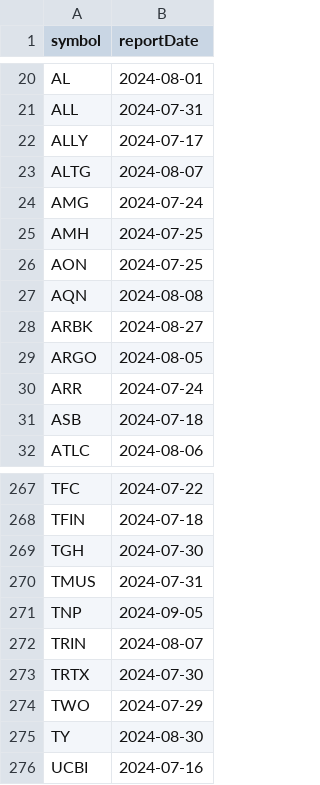
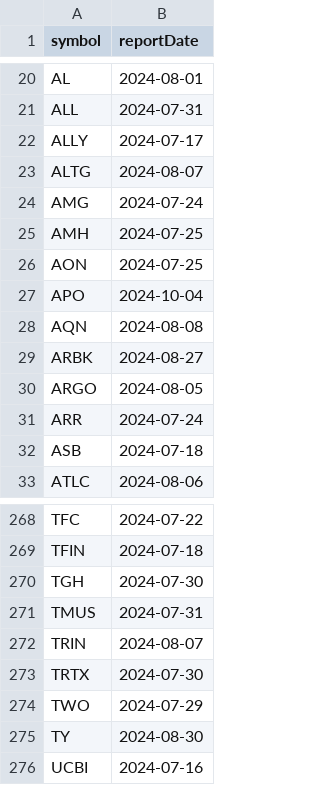
Before and after one commit to arraykov/Dashboard, a CSV file: src/files/earnings.csv, drawn as a sheet; only a part is shown, gaps mark what is left out.

```diff
--- a/src/files/earnings.csv
+++ b/src/files/earnings.csv
@@ -26,2 +26,3 @@ AMH,2024-07-25
 AON,2024-07-25
+APO,2024-10-04
 AQN,2024-08-08
@@ -270,3 +271,2 @@ TGH,2024-07-30
 TMUS,2024-07-31
-TNP,2024-09-05
 TRIN,2024-08-07
```
Also changed, not shown: 3 other files.
